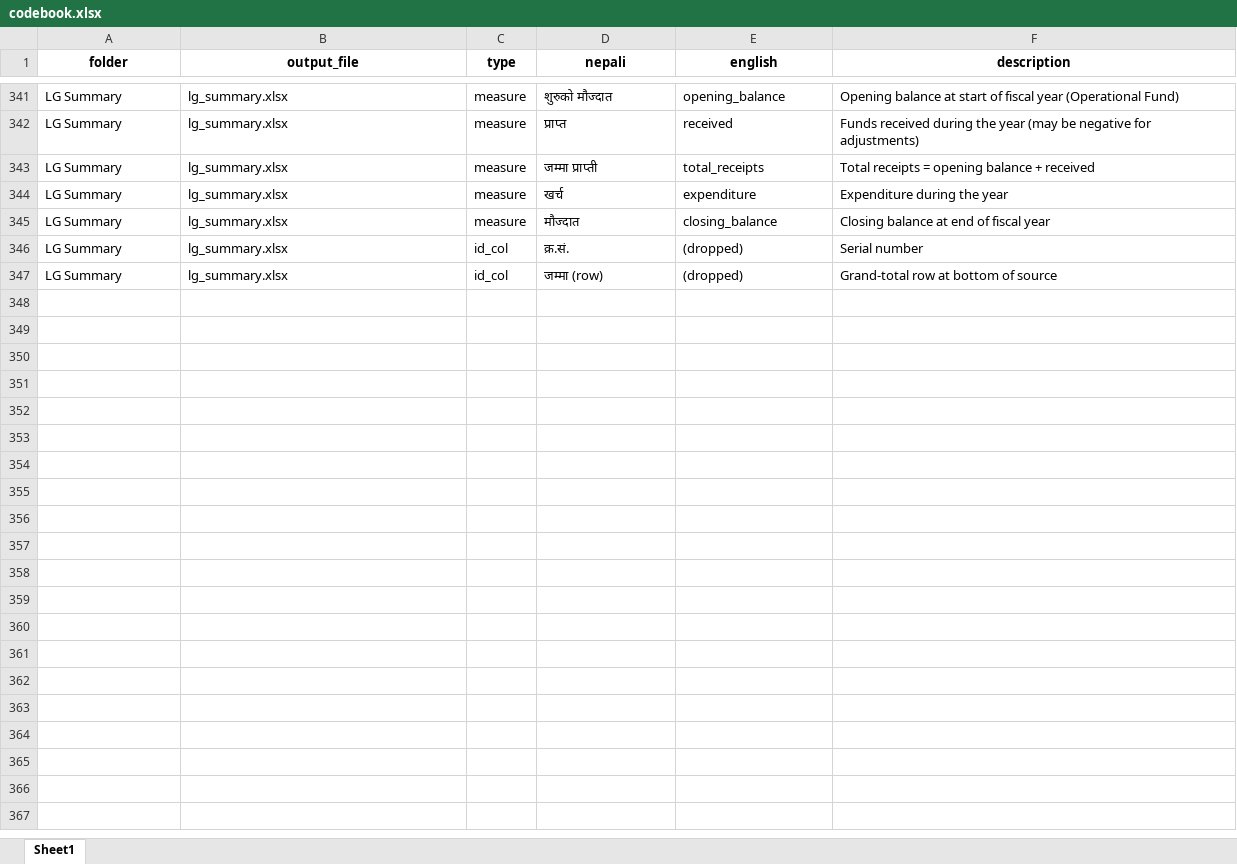
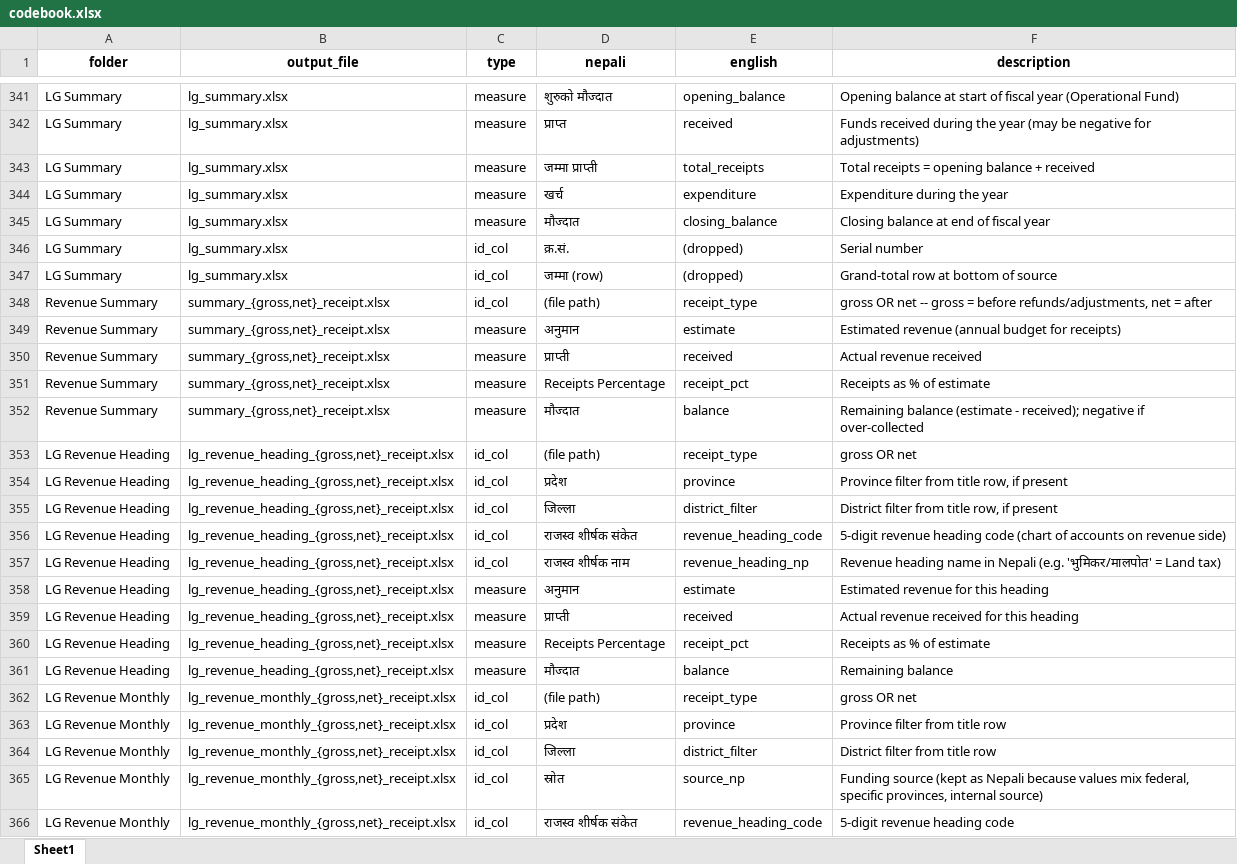
Before and after one commit to bishalkchalise/claude, an Excel workbook: docs/codebook.xlsx, sheet Sheet1, drawn as a sheet; only a part is shown, gaps mark what is left out; values as stored, in another font and other column widths than the file's, no borders; the diff covers the shown part only; the diff names each change by its address in the sheet, - before the commit and + after, or states it on an @@ line.

```diff
--- a/docs/codebook.xlsx (sheet Sheet1)
+++ b/docs/codebook.xlsx (sheet Sheet1)
+row 348: Revenue Summary | summary_{gross,net}_receipt.xlsx | id_col | (file path) | receipt_type | gross OR net -- gross = before refunds/adjustments, net = after
+row 349: Revenue Summary | summary_{gross,net}_receipt.xlsx | measure | अनुमान | estimate | Estimated revenue (annual budget for receipts)
+row 350: Revenue Summary | summary_{gross,net}_receipt.xlsx | measure | प्राप्ती | received | Actual revenue received
+row 351: Revenue Summary | summary_{gross,net}_receipt.xlsx | measure | Receipts Percentage | receipt_pct | Receipts as % of estimate
+row 352: Revenue Summary | summary_{gross,net}_receipt.xlsx | measure | मौज्दात | balance | Remaining balance (estimate - received); negative if over-collected
+row 353: LG Revenue Heading | lg_revenue_heading_{gross,net}_receipt.xlsx | id_col | (file path) | receipt_type | gross OR net
+row 354: LG Revenue Heading | lg_revenue_heading_{gross,net}_receipt.xlsx | id_col | प्रदेश | province | Province filter from title row, if present
+row 355: LG Revenue Heading | lg_revenue_heading_{gross,net}_receipt.xlsx | id_col | जिल्ला | district_filter | District filter from title row, if present
+row 356: LG Revenue Heading | lg_revenue_heading_{gross,net}_receipt.xlsx | id_col | राजस्व शीर्षक संकेत | revenue_heading_code | 5-digit revenue heading code (chart of accounts on revenue side)
+row 357: LG Revenue Heading | lg_revenue_heading_{gross,net}_receipt.xlsx | id_col | राजस्व शीर्षक नाम | revenue_heading_np | Revenue heading name in Nepali (e.g. 'भुमिकर/मालपोत' = Land tax)
+row 358: LG Revenue Heading | lg_revenue_heading_{gross,net}_receipt.xlsx | measure | अनुमान | estimate | Estimated revenue for this heading
+row 359: LG Revenue Heading | lg_revenue_heading_{gross,net}_receipt.xlsx | measure | प्राप्ती | received | Actual revenue received for this heading
+row 360: LG Revenue Heading | lg_revenue_heading_{gross,net}_receipt.xlsx | measure | Receipts Percentage | receipt_pct | Receipts as % of estimate
+row 361: LG Revenue Heading | lg_revenue_heading_{gross,net}_receipt.xlsx | measure | मौज्दात | balance | Remaining balance
+row 362: LG Revenue Monthly | lg_revenue_monthly_{gross,net}_receipt.xlsx | id_col | (file path) | receipt_type | gross OR net
+row 363: LG Revenue Monthly | lg_revenue_monthly_{gross,net}_receipt.xlsx | id_col | प्रदेश | province | Province filter from title row
+row 364: LG Revenue Monthly | lg_revenue_monthly_{gross,net}_receipt.xlsx | id_col | जिल्ला | district_filter | District filter from title row
+row 365: LG Revenue Monthly | lg_revenue_monthly_{gross,net}_receipt.xlsx | id_col | स्रोत | source_np | Funding source (kept as Nepali because values mix federal, specific provinces, internal source)
+row 366: LG Revenue Monthly | lg_revenue_monthly_{gross,net}_receipt.xlsx | id_col | राजस्व शीर्षक संकेत | revenue_heading_code | 5-digit revenue heading code
```
Also changed, not shown: 20 added rows elsewhere in this sheet, 5 other files.
